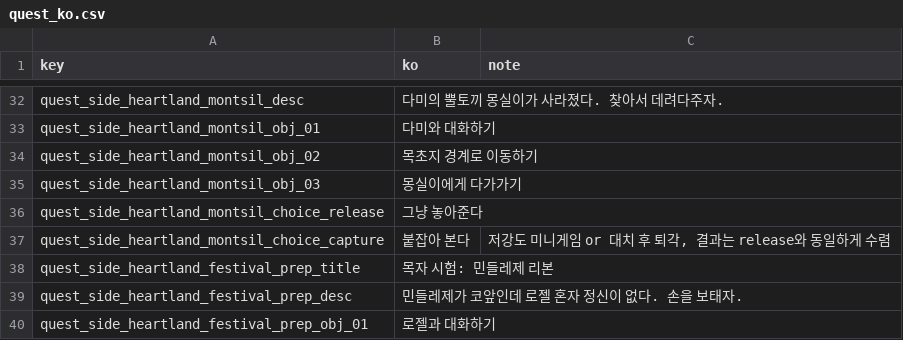
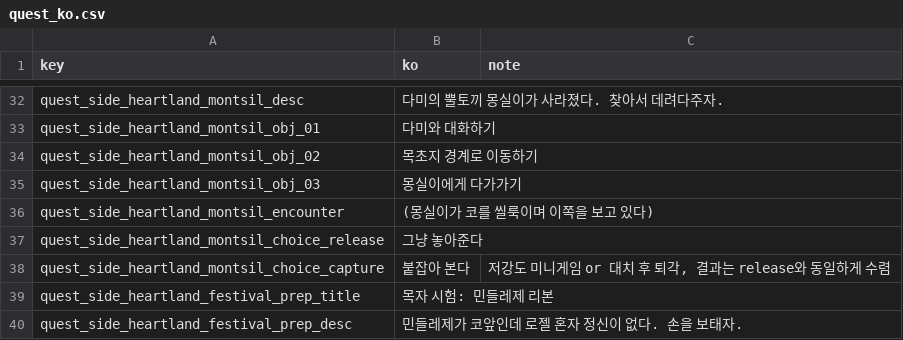
Before and after one commit to DataAnalyst-dreamer/Games, a CSV file: game/localization/quest_ko.csv, drawn as a sheet; only a part is shown, gaps mark what is left out; the shorter side is filled out with more unchanged rows; the diff names each change by its address in the sheet, - before the commit and + after, or states it on an @@ line.

```diff
--- a/game/localization/quest_ko.csv
+++ b/game/localization/quest_ko.csv
+row 36: quest_side_heartland_montsil_encounter | (몽실이가 코를 씰룩이며 이쪽을 보고 있다)
```
Also changed, not shown: 31 other files.
